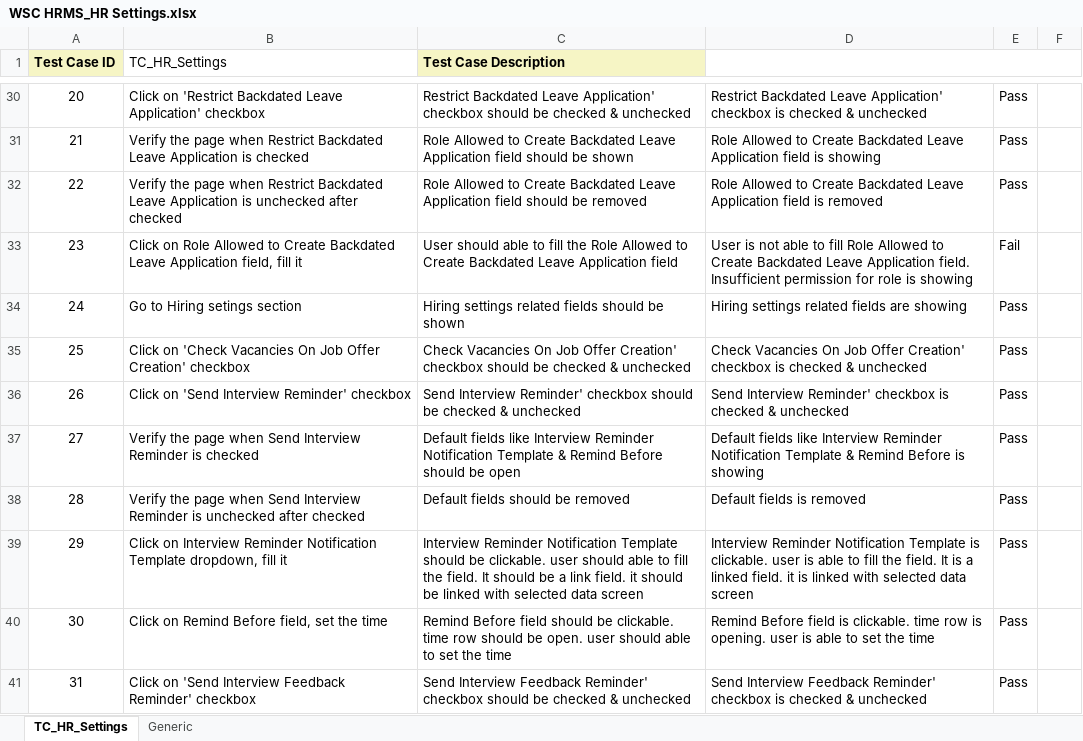
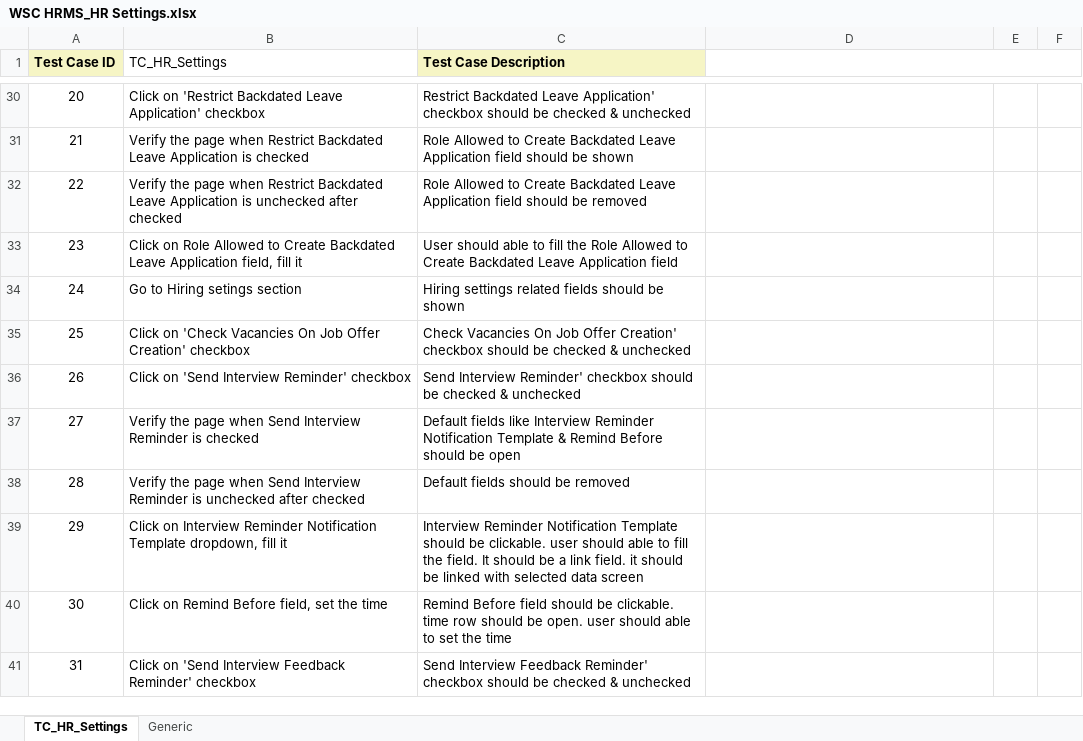
Before and after one commit to subhodeepGit/SOUL-Documents, an Excel workbook: WSC/Test Cases/HRMS/WSC HRMS_HR Settings.xlsx, sheet TC_HR_Settings, drawn as a sheet; only a part is shown, gaps mark what is left out; values as stored, in another font and other column widths than the file's, no borders; charts and pictures not drawn; the diff covers the shown part only; the diff names each change by its address in the sheet, - before the commit and + after, or states it on an @@ line.

```diff
--- a/WSC/Test Cases/HRMS/WSC HRMS_HR Settings.xlsx (sheet TC_HR_Settings)
+++ b/WSC/Test Cases/HRMS/WSC HRMS_HR Settings.xlsx (sheet TC_HR_Settings)
-D30: Restrict Backdated Leave Application' checkbox is checked & unchecked
+D30: (empty)
-E30:E32: Pass
+E30:E32: (empty)
-D31: Role Allowed to Create Backdated Leave Application field is showing
+D31: (empty)
-D32: Role Allowed to Create Backdated Leave Application field is removed
+D32: (empty)
-D33: User is not able to fill Role Allowed to Create Backdated Leave Application field. Insufficient permission for role is showing
+D33: (empty)
-E33: Fail
+E33: (empty)
-D34: Hiring settings related fields are showing
+D34: (empty)
-E34:E41: Pass
+E34:E41: (empty)
-D35: Check Vacancies On Job Offer Creation' checkbox is checked & unchecked
+D35: (empty)
-D36: Send Interview Reminder' checkbox is checked & unchecked
+D36: (empty)
-D37: Default fields like Interview Reminder Notification Template & Remind Before is showing
+D37: (empty)
-D38: Default fields is removed
+D38: (empty)
-D39: Interview Reminder Notification Template is clickable. user is able to fill the field. It is a linked field. it is linked with selected data screen
+D39: (empty)
-D40: Remind Before field is clickable. time row is opening. user is able to set the time
+D40: (empty)
-D41: Send Interview Feedback Reminder' checkbox is checked & unchecked
+D41: (empty)
```
Also changed, not shown: 1 added row, 1 removed row, 63 edited cells, cell formats and merged cells elsewhere in this sheet, sheet Generic, charts or pictures.
